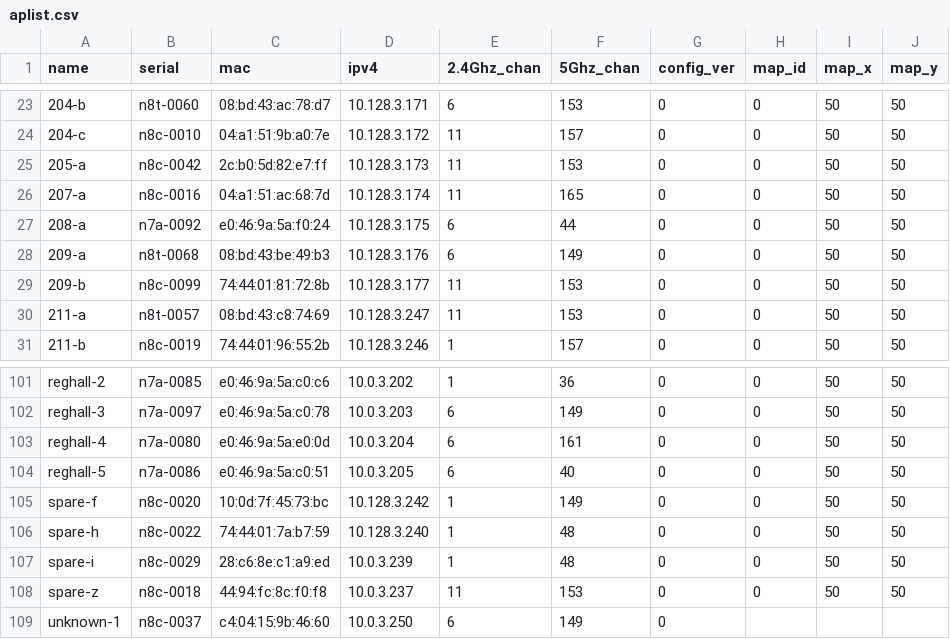
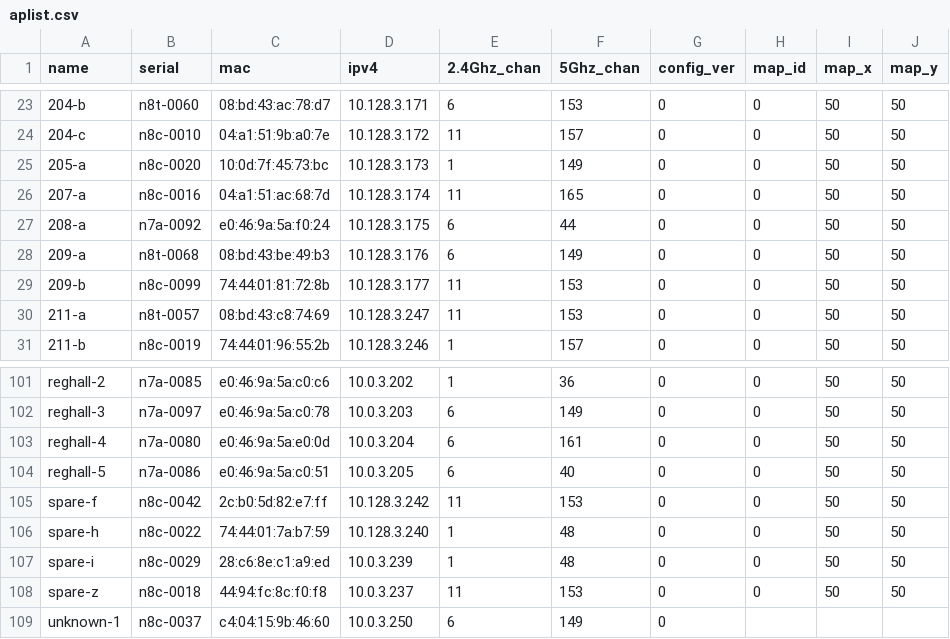
Before and after one commit to socallinuxexpo/scale-network, a CSV file: facts/aps/aplist.csv, drawn as a sheet; only a part is shown, gaps mark what is left out.

Commit message:
swap spare-f to 205-a

```diff
--- a/facts/aps/aplist.csv
+++ b/facts/aps/aplist.csv
@@ -24,3 +24,3 @@ name,serial,mac,ipv4,2.4Ghz_chan,5Ghz_chan,config_ver,map_id,map_x,map_y
 204-c,n8c-0010,04:a1:51:9b:a0:7e,10.128.3.172,11,157,0,0,50,50
-205-a,n8c-0042,2c:b0:5d:82:e7:ff,10.128.3.173,11,153,0,0,50,50
+205-a,n8c-0020,10:0d:7f:45:73:bc,10.128.3.173,1,149,0,0,50,50
 207-a,n8c-0016,04:a1:51:ac:68:7d,10.128.3.174,11,165,0,0,50,50
@@ -104,3 +104,3 @@ reghall-4,n7a-0080,e0:46:9a:5a:e0:0d,10.0.3.204,6,161,0,0,50,50
 reghall-5,n7a-0086,e0:46:9a:5a:c0:51,10.0.3.205,6,40,0,0,50,50
-spare-f,n8c-0020,10:0d:7f:45:73:bc,10.128.3.242,1,149,0,0,50,50
+spare-f,n8c-0042,2c:b0:5d:82:e7:ff,10.128.3.242,11,153,0,0,50,50
 spare-h,n8c-0022,74:44:01:7a:b7:59,10.128.3.240,1,48,0,0,50,50
```
